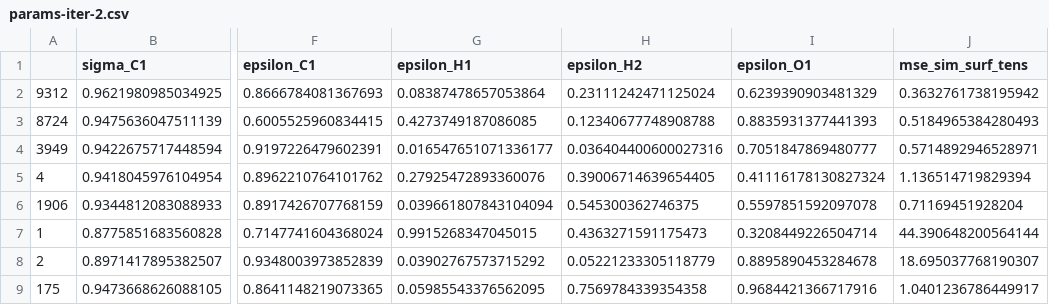
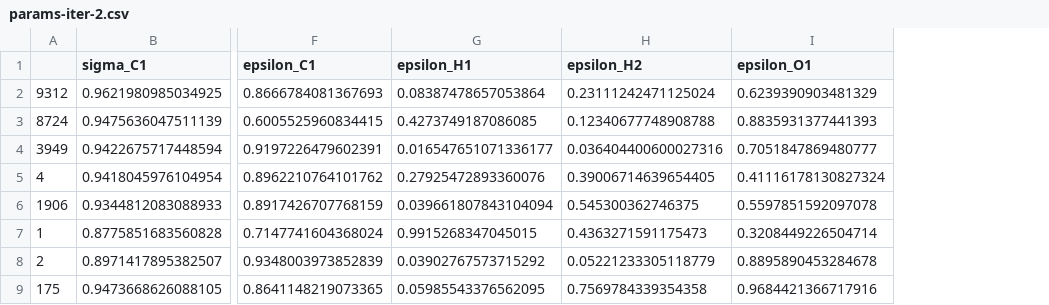
Before and after one commit to MaginnGroup/ES-FFO-Public, a CSV file: Build_GPs/analysis/MeOH/vle_iters/params-iter-2.csv, drawn as a sheet; only a part is shown, gaps mark what is left out; the diff names each change by its address in the sheet, - before the commit and + after, or states it on an @@ line.

Commit message:
Updated VLE2 MeOH params

```diff
--- a/Build_GPs/analysis/MeOH/vle_iters/params-iter-2.csv
+++ b/Build_GPs/analysis/MeOH/vle_iters/params-iter-2.csv
-column J (mse_sim_surf_tens), rows 2-9: 0.3632761738195942 | 0.5184965384280493 | 0.5714892946528971 | 1.136514719829394 | 0.71169451928204 | 44.390648200564144 | 18.695037768190307 | 1.0401236786449917
```
